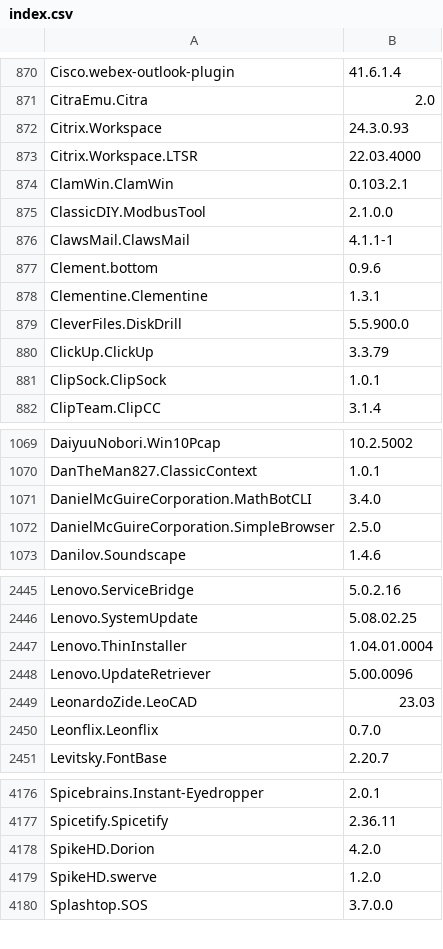
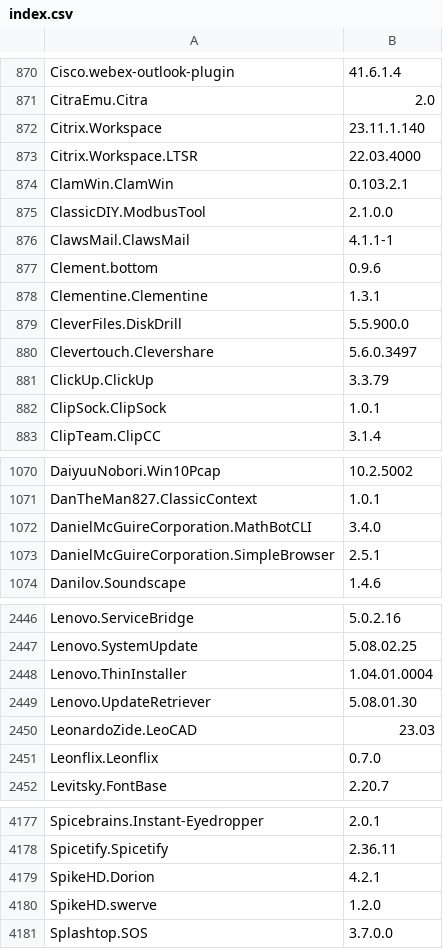
Before and after one commit to svrooij/winget-pkgs-index, a CSV file: index.csv, drawn as a sheet; only a part is shown, gaps mark what is left out; the diff covers the shown part only.

```diff
--- a/index.csv
+++ b/index.csv
@@ -871,3 +871,3 @@
 "CitraEmu.Citra","2.0"
-"Citrix.Workspace","24.3.0.93"
+"Citrix.Workspace","23.11.1.140"
 "Citrix.Workspace.LTSR","22.03.4000"
@@ -879,2 +879,3 @@
 "CleverFiles.DiskDrill","5.5.900.0"
+"Clevertouch.Clevershare","5.6.0.3497"
 "ClickUp.ClickUp","3.3.79"
@@ -1071,3 +1072,3 @@
 "DanielMcGuireCorporation.MathBotCLI","3.4.0"
-"DanielMcGuireCorporation.SimpleBrowser","2.5.0"
+"DanielMcGuireCorporation.SimpleBrowser","2.5.1"
 "Danilov.Soundscape","1.4.6"
@@ -2447,3 +2448,3 @@
 "Lenovo.ThinInstaller","1.04.01.0004"
-"Lenovo.UpdateRetriever","5.00.0096"
+"Lenovo.UpdateRetriever","5.08.01.30"
 "LeonardoZide.LeoCAD","23.03"
@@ -4177,3 +4178,3 @@
 "Spicetify.Spicetify","2.36.11"
-"SpikeHD.Dorion","4.2.0"
+"SpikeHD.Dorion","4.2.1"
 "SpikeHD.swerve","1.2.0"
```
Also changed, not shown: 3 edited cells elsewhere in this file, 1 other file.
